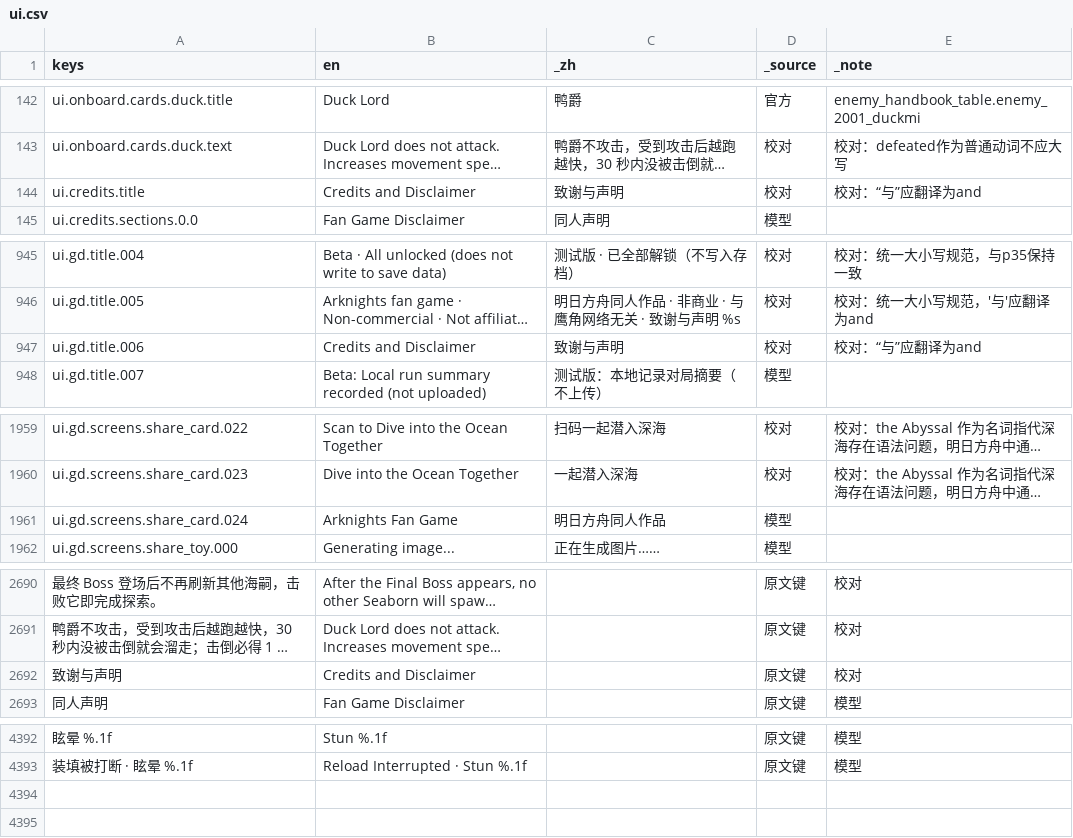
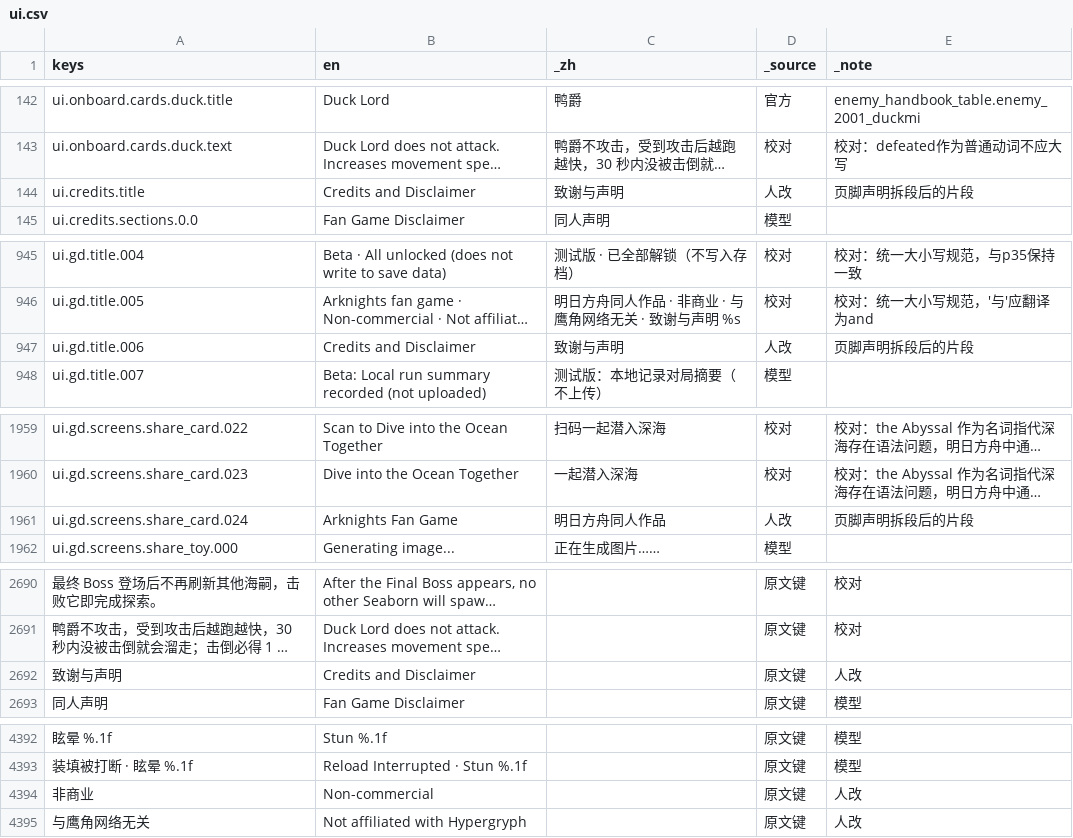
Before and after one commit to cryus-2000/ArknightsSurvivors, a CSV file: game/l10n/ui.csv, drawn as a sheet; only a part is shown, gaps mark what is left out; long unchanged cells end in …; the diff covers the shown part only; the diff names each change by its address in the sheet, - before the commit and + after, or states it on an @@ line.

```diff
--- a/game/l10n/ui.csv
+++ b/game/l10n/ui.csv
-D144 (_source): 校对
+D144 (_source): 人改
-E144 (_note): 校对：“与”应翻译为and
+E144 (_note): 页脚声明拆段后的片段
-D947 (_source): 校对
+D947 (_source): 人改
-E947 (_note): 校对：“与”应翻译为and
+E947 (_note): 页脚声明拆段后的片段
-D1961 (_source): 模型
+D1961 (_source): 人改
-E1961 (_note): (empty)
+E1961 (_note): 页脚声明拆段后的片段
-E2692 (_note): 校对
+E2692 (_note): 人改
+row 4394: 非商业 | Non-commercial |  | 原文键 | 人改
+row 4395: 与鹰角网络无关 | Not affiliated with Hypergryph |  | 原文键 | 人改
```
Also changed, not shown: 1 edited cell elsewhere in this file, 8 other files.
